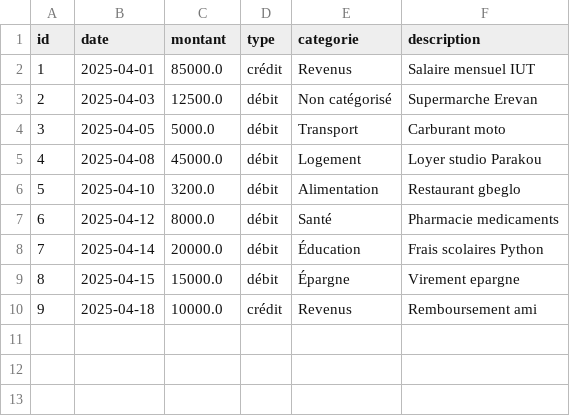
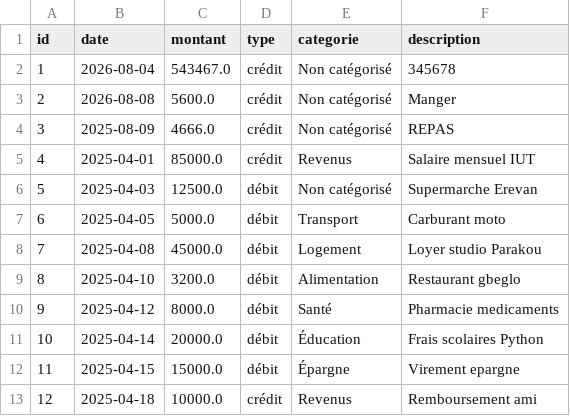
Before and after one commit to epiphanieagossou4-cmd/Budget-Personnel, a CSV file: data/transactions.csv, drawn as a sheet; addresses are those after the commit; the diff names each change by its address in the sheet, - before the commit and + after, or states it on an @@ line.

```diff
--- a/data/transactions.csv
+++ b/data/transactions.csv
+row 2: 1 | 2026-08-04 | 543467.0 | crédit | Non catégorisé | 345678
+row 3: 2 | 2026-08-08 | 5600.0 | crédit | Non catégorisé | Manger
+row 4: 3 | 2025-08-09 | 4666.0 | crédit | Non catégorisé | REPAS
@@ column A (id) renumbered from row 5 down @@
```
Also changed, not shown: data/rapport_mensuel.csv, 1 other file.
